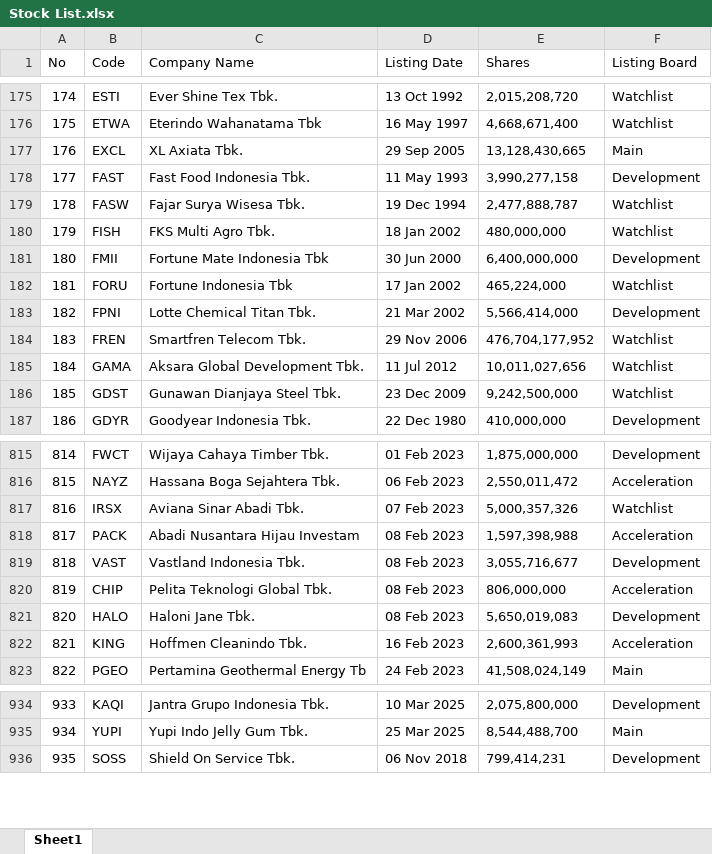
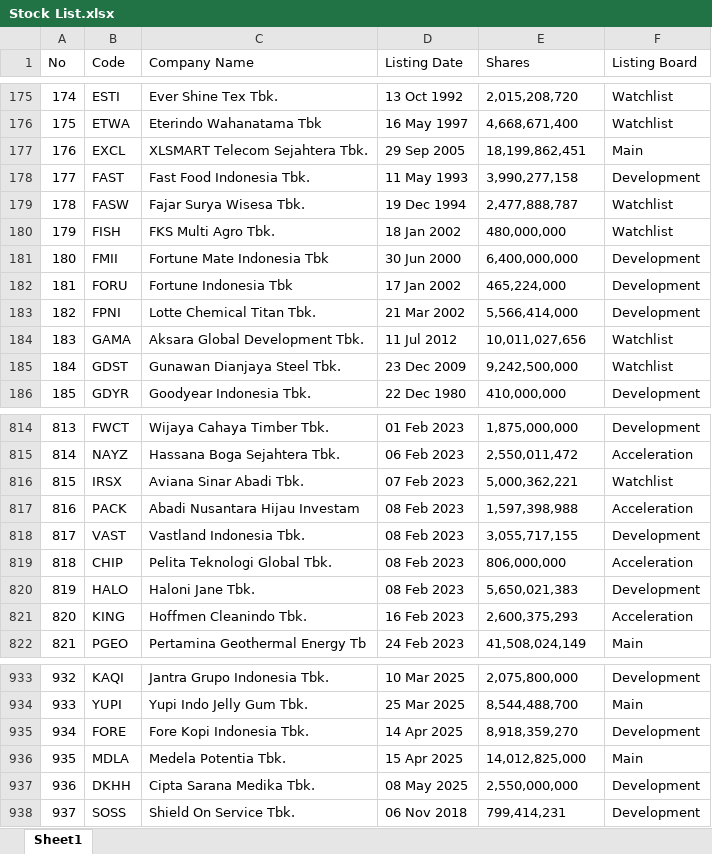
Before and after one commit to yogabprawira/crypto-price, an Excel workbook: Stock List.xlsx, sheet Sheet1, drawn as a sheet; only a part is shown, gaps mark what is left out; values as stored, in another font and other column widths than the file's, no borders; removed rows and columns are numbered as before the commit, all else as after; the diff covers the shown part only; the diff names each change by its address in the sheet, - before the commit and + after, or states it on an @@ line.

Commit message:
update stock list

```diff
--- a/Stock List.xlsx (sheet Sheet1)
+++ b/Stock List.xlsx (sheet Sheet1)
-C177 (Company Name): XL Axiata Tbk.
+C177 (Company Name): XLSMART Telecom Sejahtera Tbk.
-E177 (Shares): 13,128,430,665
+E177 (Shares): 18,199,862,451
-F182 (Listing Board): Watchlist
+F182 (Listing Board): Development
-row 184: 183 | FREN | Smartfren Telecom Tbk. | 29 Nov 2006 | 476,704,177,952 | Watchlist
@@ column A (No) renumbered from row 184 down @@
-E816 (Shares): 5,000,357,326
+E816 (Shares): 5,000,362,221
-E818 (Shares): 3,055,716,677
+E818 (Shares): 3,055,717,155
-E820 (Shares): 5,650,019,083
+E820 (Shares): 5,650,021,383
-E821 (Shares): 2,600,361,993
+E821 (Shares): 2,600,375,293
+row 935: 934 | FORE | Fore Kopi Indonesia Tbk. | 14 Apr 2025 | 8,918,359,270 | Development
+row 936: 935 | MDLA | Medela Potentia Tbk. | 15 Apr 2025 | 14,012,825,000 | Main
+row 937: 936 | DKHH | Cipta Sarana Medika Tbk. | 08 May 2025 | 2,550,000,000 | Development
```
Also changed, not shown: 45 edited cells elsewhere in this sheet.
